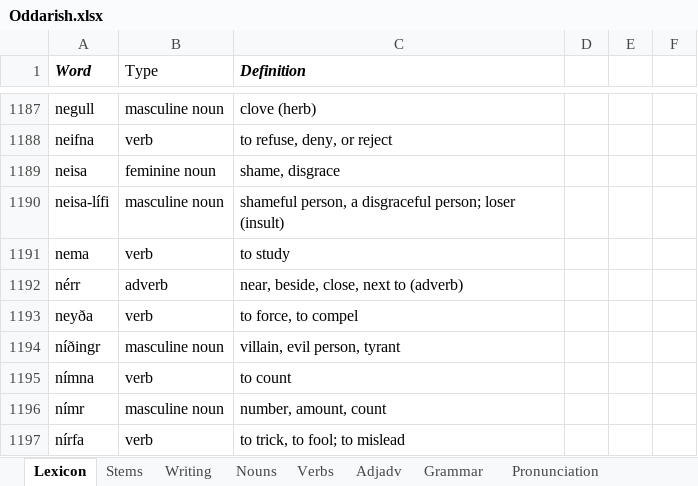
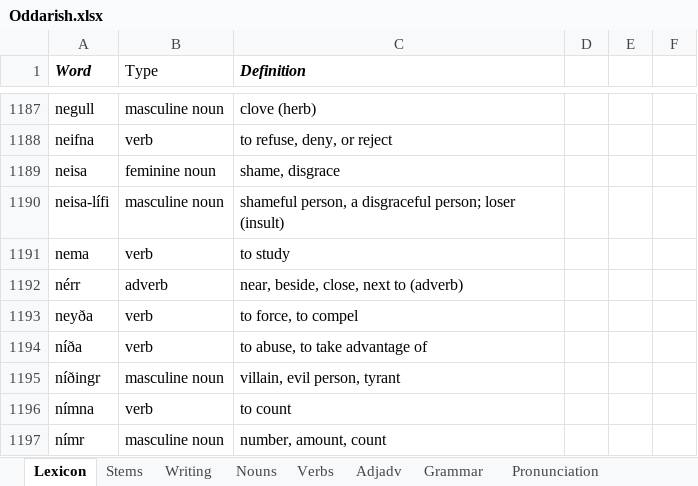
Before and after one commit to Oneo64/Aldraheimr, an Excel workbook: Literature/Languages/Oddarish.xlsx, sheet Lexicon, drawn as a sheet; only a part is shown, gaps mark what is left out; the shorter side is filled out with more unchanged rows; values as stored, in another font and other column widths than the file's, no borders; charts and pictures and table styles not drawn; the diff names each change by its address in the sheet, - before the commit and + after, or states it on an @@ line.

```diff
--- a/Literature/Languages/Oddarish.xlsx (sheet Lexicon)
+++ b/Literature/Languages/Oddarish.xlsx (sheet Lexicon)
+row 1194: níða | verb | to abuse, to take advantage of
```
Also changed, not shown: sheet English Accent Tutorial, sheet Grammar.
